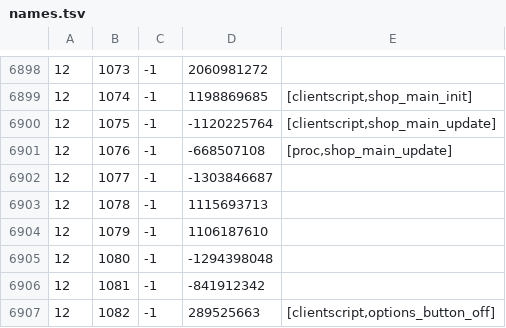
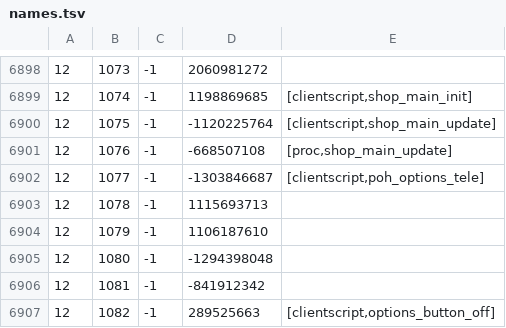
Before and after one commit to RuneStar/cache-names, a TSV file: names.tsv, drawn as a sheet; only a part is shown, gaps mark what is left out.

```diff
--- a/names.tsv
+++ b/names.tsv
@@ -6901,3 +6901,3 @@
 12	1076	-1	-668507108	[proc,shop_main_update]
-12	1077	-1	-1303846687	
+12	1077	-1	-1303846687	[clientscript,poh_options_tele]
 12	1078	-1	1115693713	
```
Also changed, not shown: individual-names.tsv.
